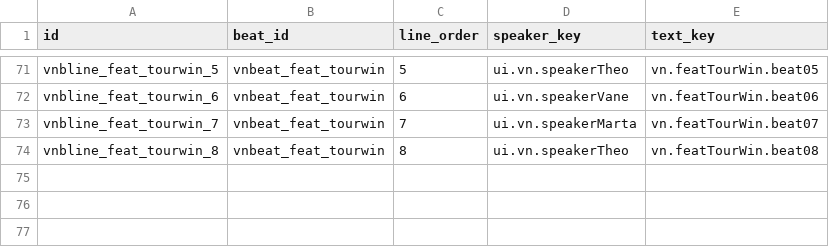
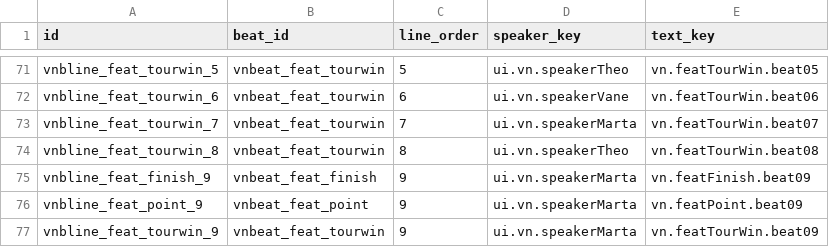
Before and after one commit to wormdriveworks/formula-pulse, a CSV file: godot/data/tables/vn_beat_lines.csv, drawn as a sheet; only a part is shown, gaps mark what is left out.

```diff
--- a/godot/data/tables/vn_beat_lines.csv
+++ b/godot/data/tables/vn_beat_lines.csv
@@ -74 +74,4 @@ vnbline_feat_tourwin_7,vnbeat_feat_tourwin,7,ui.vn.speakerMarta,vn.featTourWin.b
 vnbline_feat_tourwin_8,vnbeat_feat_tourwin,8,ui.vn.speakerTheo,vn.featTourWin.beat08
+vnbline_feat_finish_9,vnbeat_feat_finish,9,ui.vn.speakerMarta,vn.featFinish.beat09
+vnbline_feat_point_9,vnbeat_feat_point,9,ui.vn.speakerMarta,vn.featPoint.beat09
+vnbline_feat_tourwin_9,vnbeat_feat_tourwin,9,ui.vn.speakerMarta,vn.featTourWin.beat09
```
Also changed, not shown: godot/data/tables/vn_beats.csv, 11 other files.
